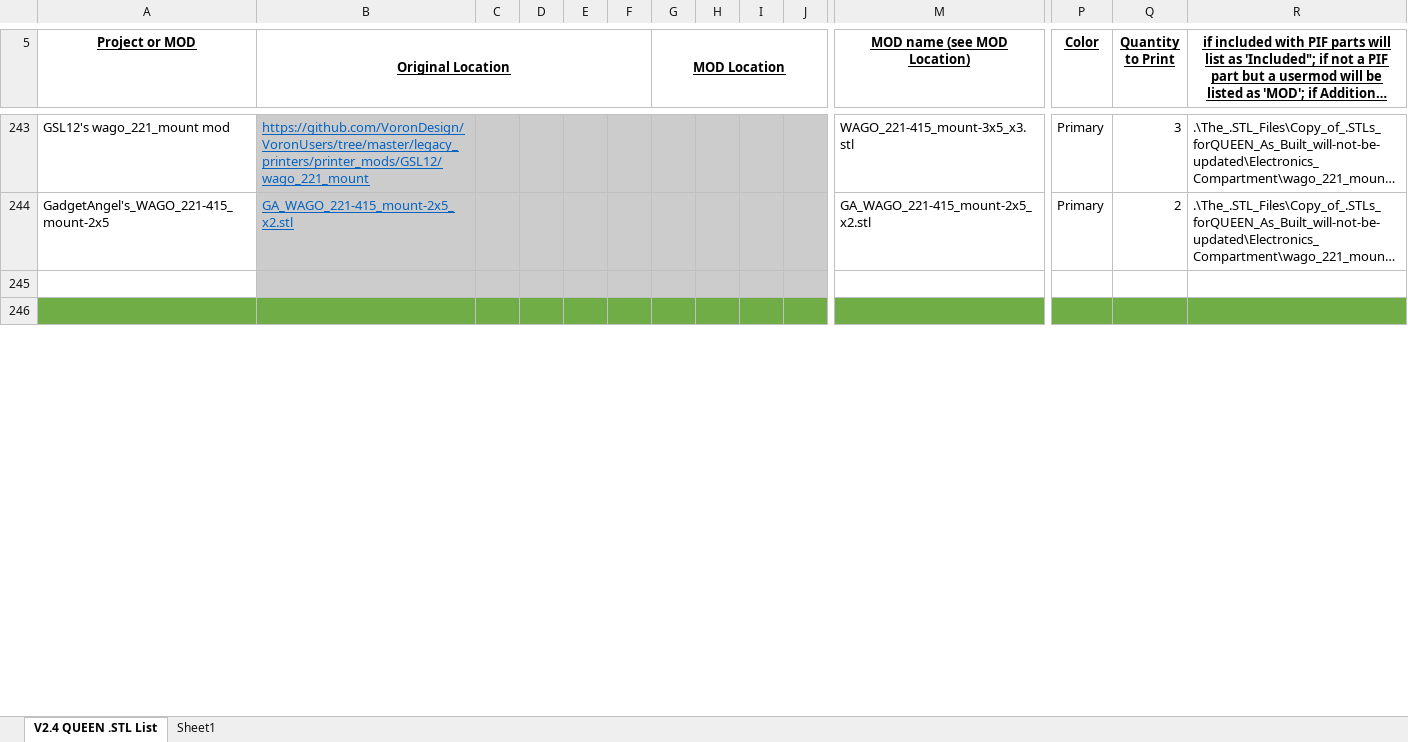
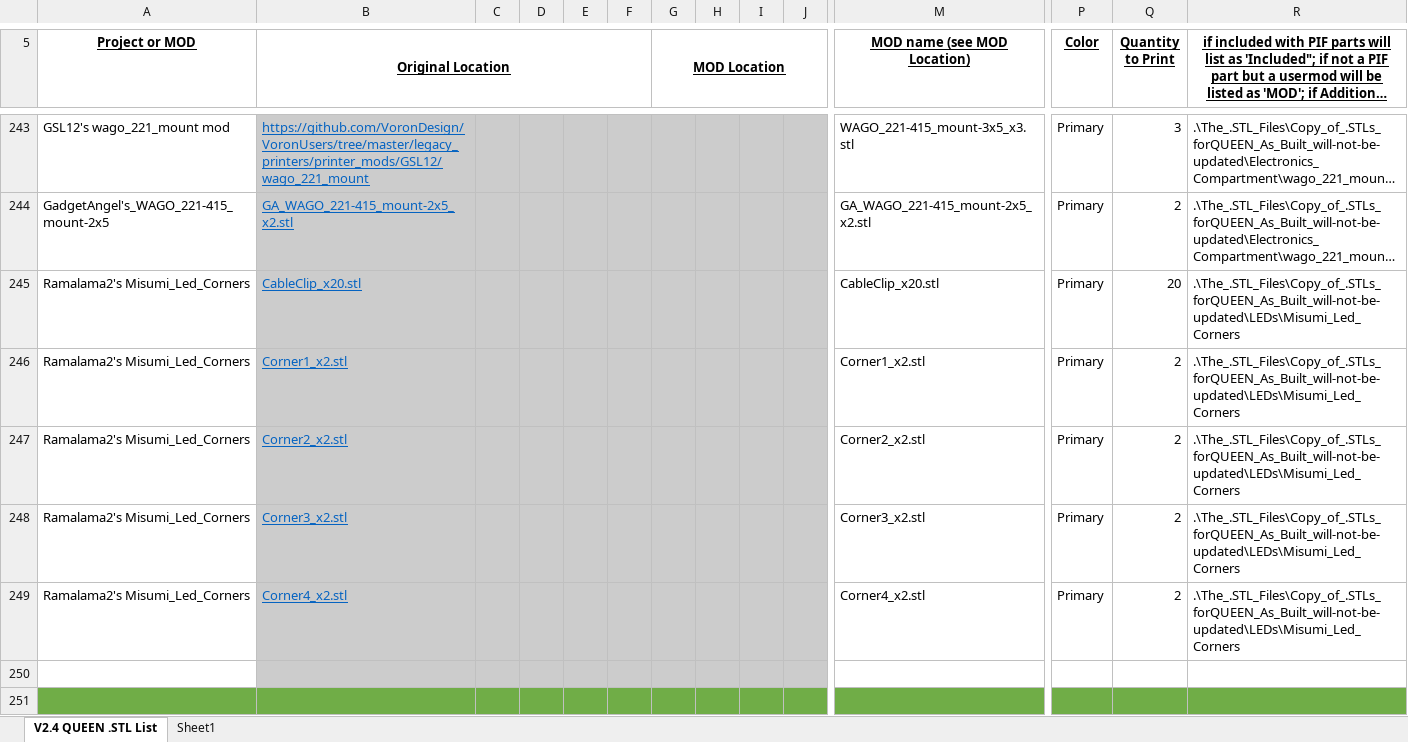
Before and after one commit to GadgetAngel/Voron2.4_My_Build_Log, an Excel workbook: The_.STL_Files/Excel_Spreadsheet_.stl_files/QUEEN_Printed_Part_Reference.xlsx, sheet V2.4 QUEEN .STL List, drawn as a sheet; only a part is shown, gaps mark what is left out; long unchanged cells end in …; values as stored, in another font and other column widths than the file's, no borders; rows hold the shown columns only; the diff names each change by its address in the sheet, - before the commit and + after, or states it on an @@ line.

Commit message:
Update CAD files to include Euclide Probe option

```diff
--- a/The_.STL_Files/Excel_Spreadsheet_.stl_files/QUEEN_Printed_Part_Reference.xlsx (sheet V2.4 QUEEN .STL List)
+++ b/The_.STL_Files/Excel_Spreadsheet_.stl_files/QUEEN_Printed_Part_Reference.xlsx (sheet V2.4 QUEEN .STL List)
+row 245: Ramalama2's Misumi_Led_Corners | CableClip_x20.stl |  |  |  |  |  |  |  |  | CableClip_x20.stl | Primary | 20 | .\The_.STL_Files\Copy_of_.STLs_forQUEEN_As_Built_will-not-be-updated\LEDs\Misumi_Led_Corners
+row 246: Ramalama2's Misumi_Led_Corners | Corner1_x2.stl |  |  |  |  |  |  |  |  | Corner1_x2.stl | Primary | 2 | .\The_.STL_Files\Copy_of_.STLs_forQUEEN_As_Built_will-not-be-updated\LEDs\Misumi_Led_Corners
+row 247: Ramalama2's Misumi_Led_Corners | Corner2_x2.stl |  |  |  |  |  |  |  |  | Corner2_x2.stl | Primary | 2 | .\The_.STL_Files\Copy_of_.STLs_forQUEEN_As_Built_will-not-be-updated\LEDs\Misumi_Led_Corners
+row 248: Ramalama2's Misumi_Led_Corners | Corner3_x2.stl |  |  |  |  |  |  |  |  | Corner3_x2.stl | Primary | 2 | .\The_.STL_Files\Copy_of_.STLs_forQUEEN_As_Built_will-not-be-updated\LEDs\Misumi_Led_Corners
+row 249: Ramalama2's Misumi_Led_Corners | Corner4_x2.stl |  |  |  |  |  |  |  |  | Corner4_x2.stl | Primary | 2 | .\The_.STL_Files\Copy_of_.STLs_forQUEEN_As_Built_will-not-be-updated\LEDs\Misumi_Led_Corners
```
Also changed, not shown: 4 other files.
